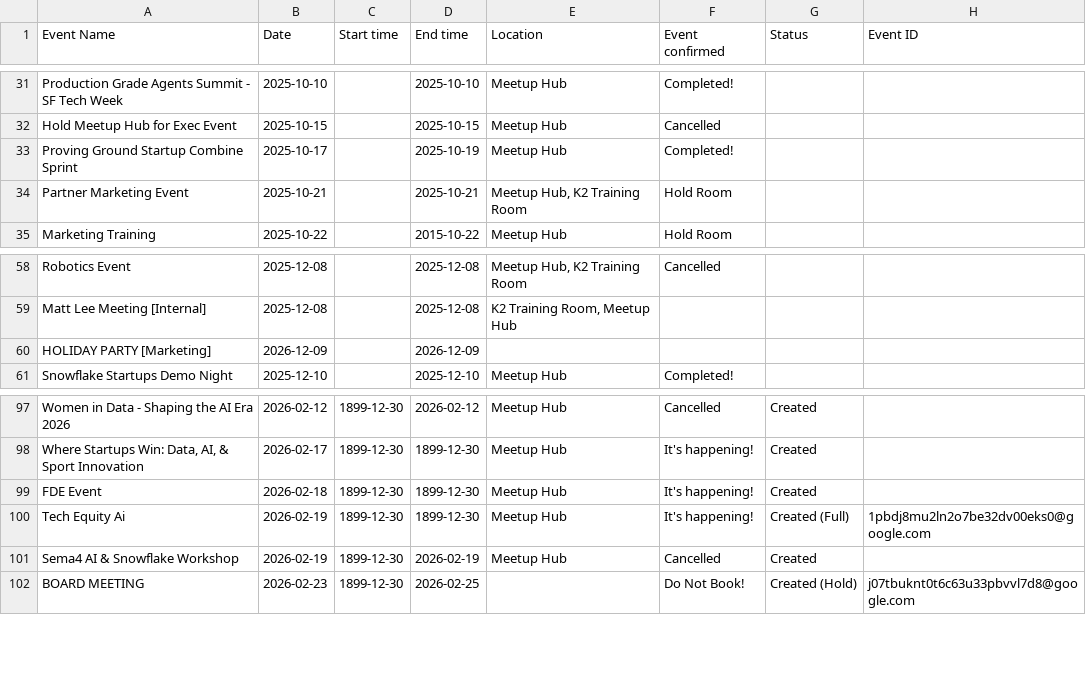
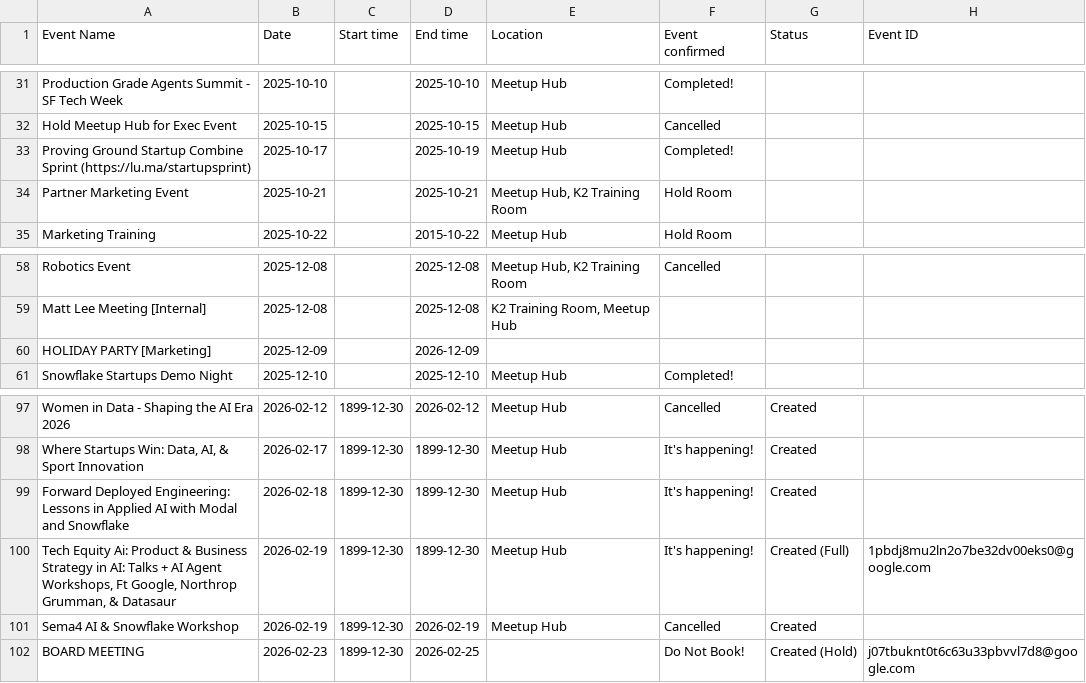
Before and after one commit to Kevinsnowflake/sheets-calendar-app, a CSV file: data/SVAI Hub Event Schedule - Event Calendar.csv, drawn as a sheet; only a part is shown, gaps mark what is left out; the diff covers the shown part only; the diff names each change by its address in the sheet, - before the commit and + after, or states it on an @@ line.

Commit message:
Auto-sync: update data/SVAI Hub Event Schedule - Event Calendar.csv

```diff
--- a/data/SVAI Hub Event Schedule - Event Calendar.csv
+++ b/data/SVAI Hub Event Schedule - Event Calendar.csv
-A33 (Event Name): …Combine Sprint
+A33 (Event Name): …Combine Sprint (https://lu.ma/startupsprint)
-B60 (Date): 2026-12-09
+B60 (Date): 2025-12-09
-A99 (Event Name): FDE Event
+A99 (Event Name): Forward Deployed Engineering: Lessons in Applied AI with Modal and Snowflake
-A100 (Event Name): Tech Equity Ai
+A100 (Event Name): Tech Equity Ai: Product & Business Strategy in AI: Talks + AI Agent Workshops, Ft Google, Northrop Grumman, & Datasaur
```
Also changed, not shown: 1 added row, 1 removed row and 10 edited cells elsewhere in this file.
